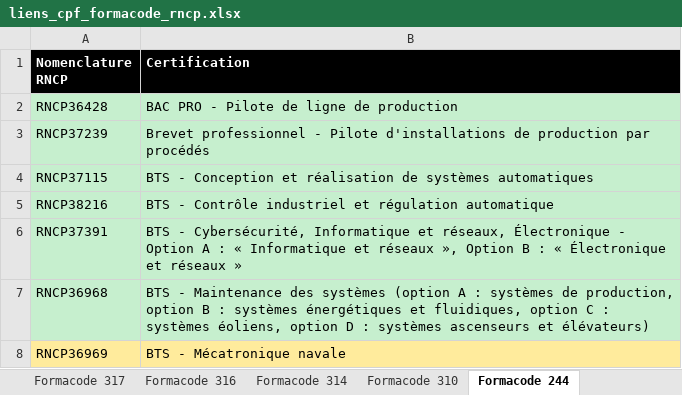
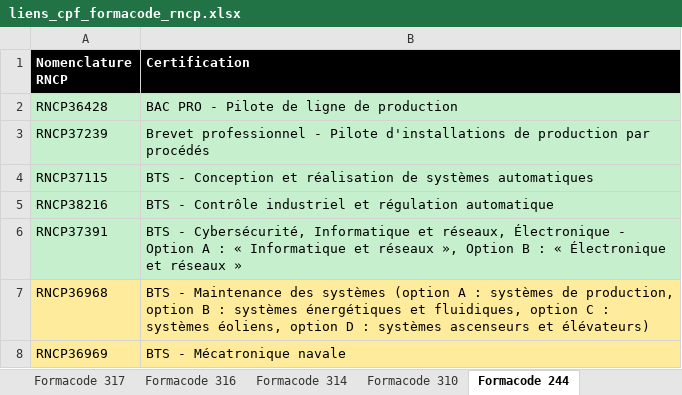
Before and after one commit to anthonyguillaume/referentiel-rncp, an Excel workbook: data/liens_cpf_formacode_rncp.xlsx, sheet Formacode 244, drawn as a sheet; values as stored, in another font and other column widths than the file's, no borders; the diff names each change by its address in the sheet, - before the commit and + after, or states it on an @@ line.

```diff
--- a/data/liens_cpf_formacode_rncp.xlsx (sheet Formacode 244)
+++ b/data/liens_cpf_formacode_rncp.xlsx (sheet Formacode 244)
-A7:B7 fill: #C6EFCE
+A7:B7 fill: #FFEB9C
```
Also changed, not shown: sheet Formacode_RNCP, sheet Synthèse, sheet Changements, sheet formacode 217, sheet formacode 230, 1 other file.
